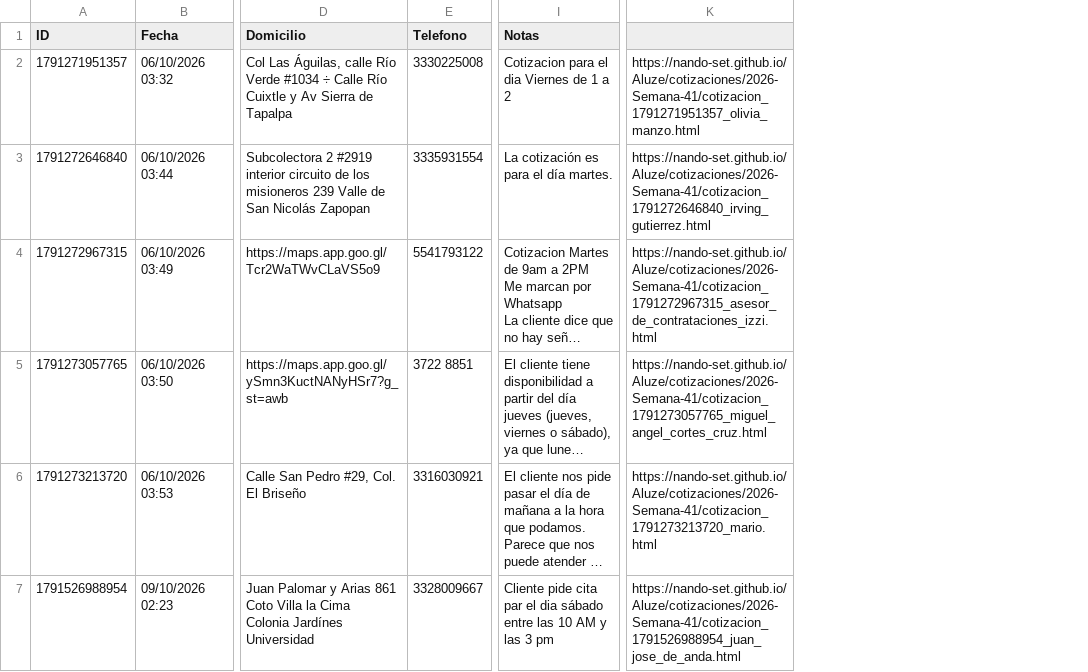
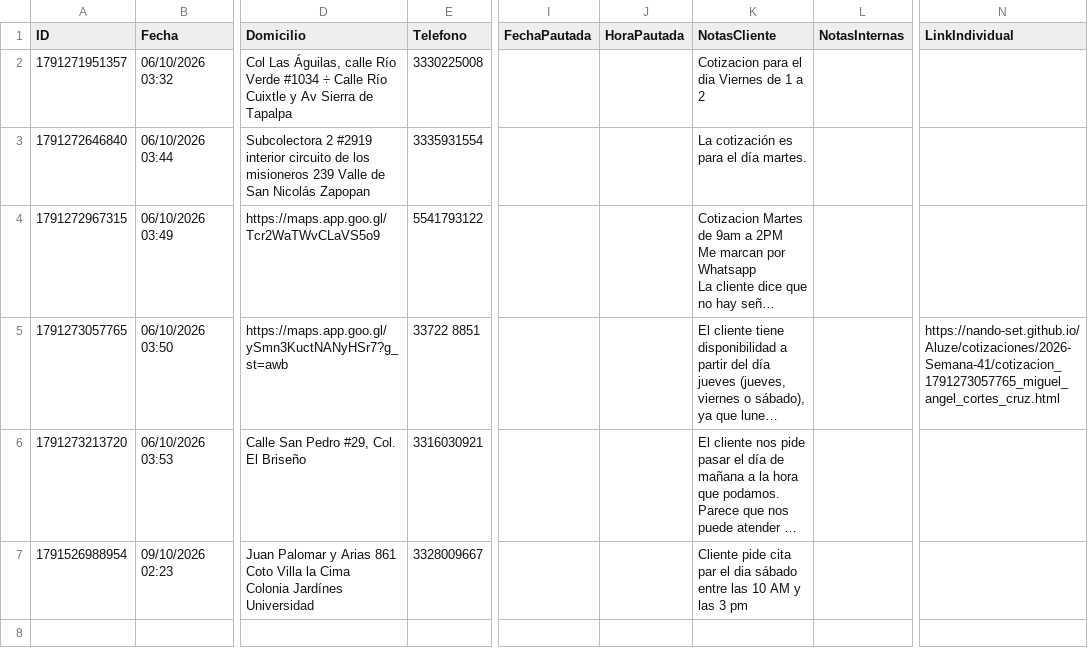
Before and after one commit to Nando-set/Aluze, a CSV file: base_datos_clientes.csv, drawn as a sheet; only a part is shown, gaps mark what is left out; long unchanged cells end in …; removed rows and columns are numbered as before the commit, all else as after; the diff names each change by its address in the sheet, - before the commit and + after, or states it on an @@ line.

```diff
--- a/base_datos_clientes.csv
+++ b/base_datos_clientes.csv
+column I (FechaPautada), empty
+column J (HoraPautada), empty
+column L (NotasInternas), empty
-column K, rows 2-7: https://nando-set.github.io/Aluze/cotizaciones/2026-Semana-41/cotizacion_1791271951357_olivia_manzo.html | https://nando-set.github.io/Aluze/cotizaciones/2026-Semana-41/cotizacion_1791272646840_irving_gutierrez.html | https://nando-set.github.io/Aluze/cotizaciones/2026-Semana-41/cotizacion_1791272967315_asesor_de_contrataciones_izzi.html | https://nando-set.github.io/Aluze/cotizaciones/2026-Semana-41/cotizacion_1791273057765_miguel_angel_cortes_cruz.html | https://nando-set.github.io/Aluze/cotizaciones/2026-Semana-41/cotizacion_1791273213720_mario.html | https://nando-set.github.io/Aluze/cotizaciones/2026-Semana-41/cotizacion_1791526988954_juan_jose_de_anda.html
+column N (LinkIndividual), row 5: https://nando-set.github.io/Aluze/cotizaciones/2026-Semana-41/cotizacion_1791273057765_miguel_angel_cortes_cruz.html
-K1: Notas
+K1: NotasCliente
-E5 (Telefono): 3722 8851
+E5 (Telefono): 33722 8851
```
Also changed, not shown: 10 other files.
